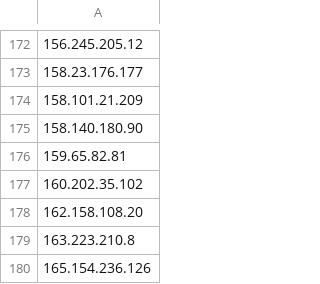
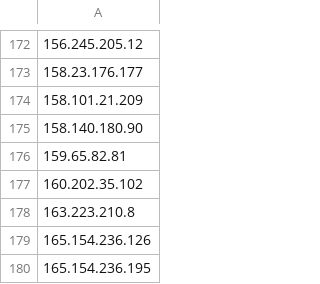
Before and after one commit to blawoblowa/blackened, a CSV file: ip_list.csv, drawn as a sheet; only a part is shown, gaps mark what is left out; the shorter side is filled out with more unchanged rows; the diff names each change by its address in the sheet, - before the commit and + after, or states it on an @@ line.

Commit message:
Remove IP from intelligence list (Total: 232 IPs - 2026-10-15 09:06:56)

```diff
--- a/ip_list.csv
+++ b/ip_list.csv
-row 178: 162.158.108.20
```
Also changed, not shown: 2 other files.
